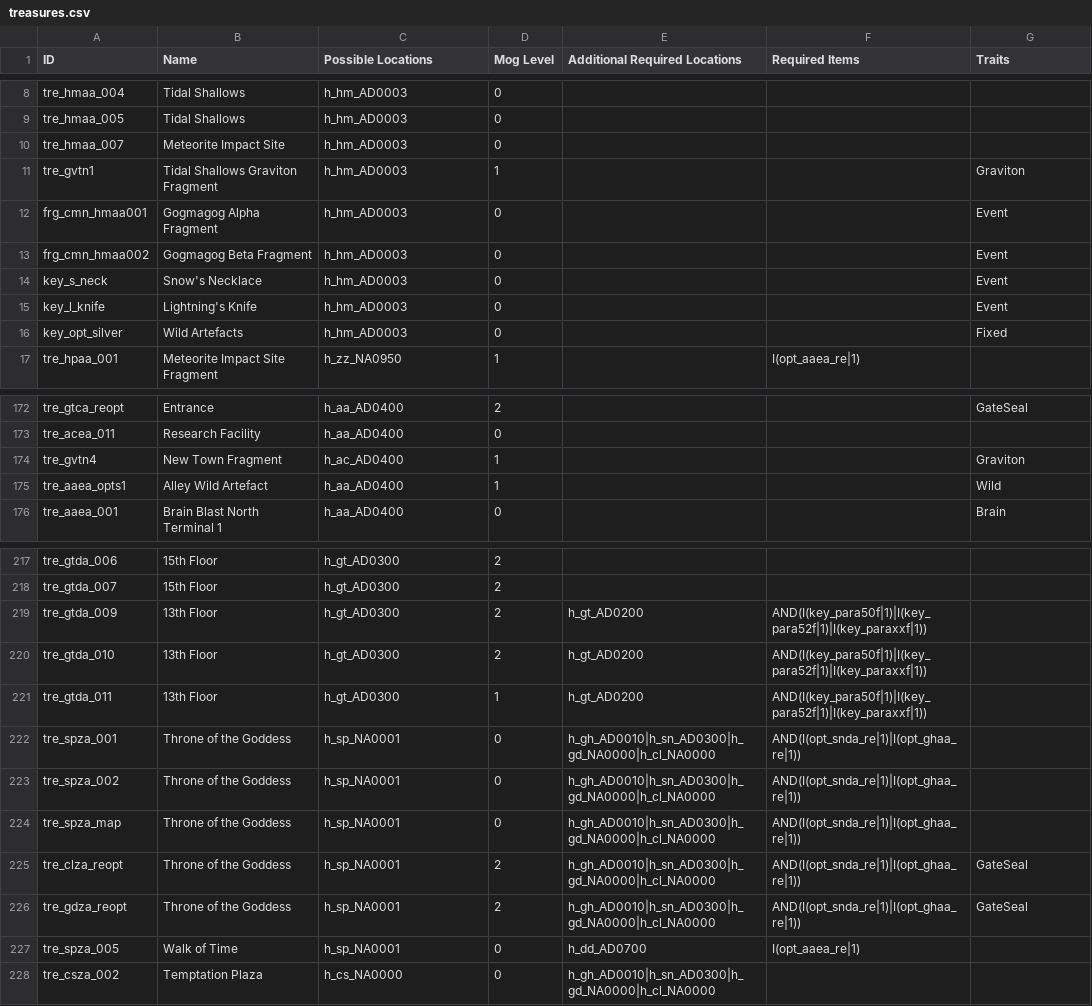
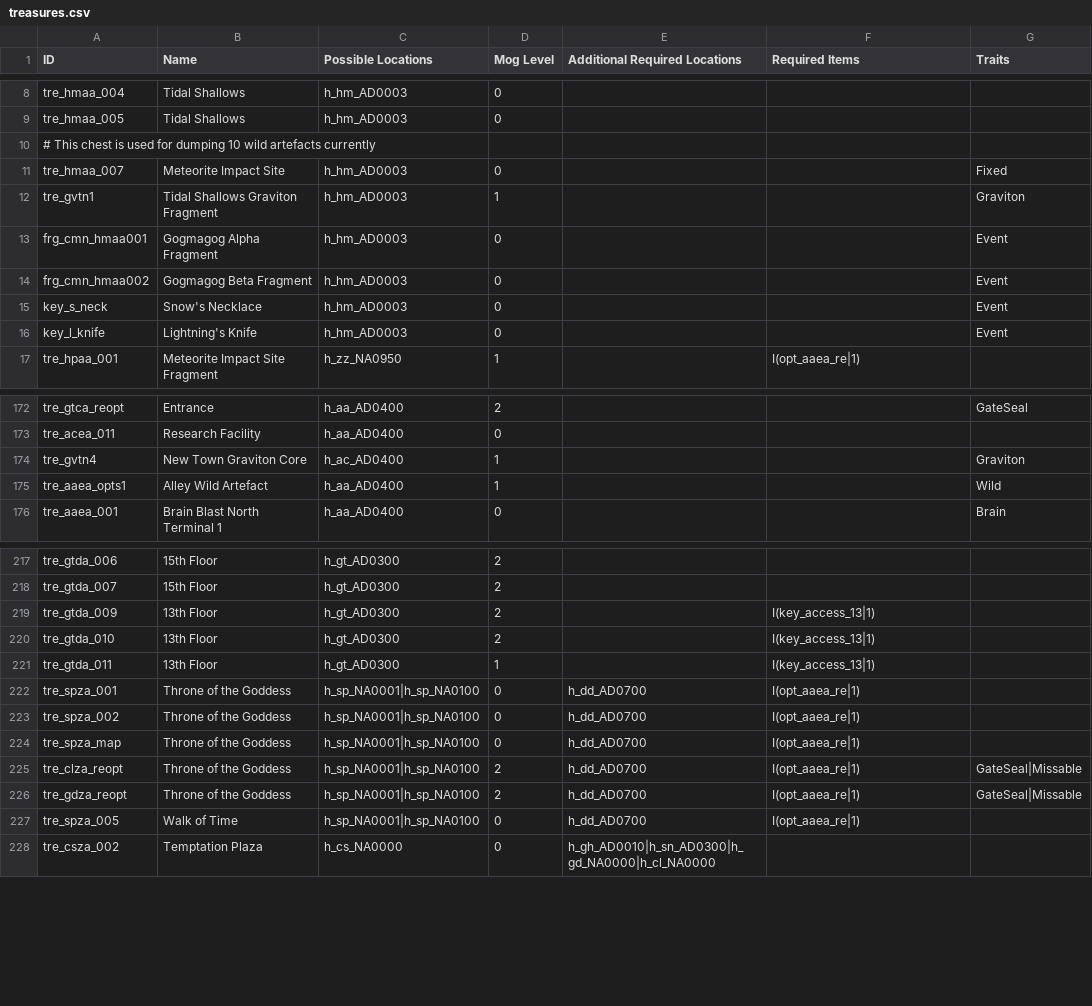
Before and after one commit to Bartz24/FFModdingWPF, a CSV file: FF13_2Rando/bin/data/treasures.csv, drawn as a sheet; only a part is shown, gaps mark what is left out; the diff covers the shown part only.

```diff
--- a/FF13_2Rando/bin/data/treasures.csv
+++ b/FF13_2Rando/bin/data/treasures.csv
@@ -9,3 +9,4 @@ tre_hmaa_004,Tidal Shallows,h_hm_AD0003,0,,,
 tre_hmaa_005,Tidal Shallows,h_hm_AD0003,0,,,
-tre_hmaa_007,Meteorite Impact Site,h_hm_AD0003,0,,,
+# This chest is used for dumping 10 wild artefacts currently
+tre_hmaa_007,Meteorite Impact Site,h_hm_AD0003,0,,,Fixed
 tre_gvtn1,Tidal Shallows Graviton Fragment,h_hm_AD0003,1,,,Graviton
@@ -15,3 +16,2 @@ key_s_neck,Snow's Necklace,h_hm_AD0003,0,,,Event
 key_l_knife,Lightning's Knife,h_hm_AD0003,0,,,Event
-key_opt_silver,Wild Artefacts,h_hm_AD0003,0,,,Fixed
 tre_hpaa_001,Meteorite Impact Site Fragment,h_zz_NA0950,1,,I(opt_aaea_re|1),
@@ -173,3 +173,3 @@ tre_gtca_reopt,Entrance,h_aa_AD0400,2,,,GateSeal
 tre_acea_011,Research Facility,h_aa_AD0400,0,,,
-tre_gvtn4,New Town Fragment,h_ac_AD0400,1,,,Graviton
+tre_gvtn4,New Town Graviton Core,h_ac_AD0400,1,,,Graviton
 tre_aaea_opts1,Alley Wild Artefact,h_aa_AD0400,1,,,Wild
@@ -218,11 +218,11 @@ tre_gtda_006,15th Floor,h_gt_AD0300,2,,,
 tre_gtda_007,15th Floor,h_gt_AD0300,2,,,
-tre_gtda_009,13th Floor,h_gt_AD0300,2,h_gt_AD0200,AND(I(key_para50f|1)|I(key_para52f|1)|I(key_paraxxf|1)),
-tre_gtda_010,13th Floor,h_gt_AD0300,2,h_gt_AD0200,AND(I(key_para50f|1)|I(key_para52f|1)|I(key_paraxxf|1)),
-tre_gtda_011,13th Floor,h_gt_AD0300,1,h_gt_AD0200,AND(I(key_para50f|1)|I(key_para52f|1)|I(key_paraxxf|1)),
-tre_spza_001,Throne of the Goddess,h_sp_NA0001,0,h_gh_AD0010|h_sn_AD0300|h_gd_NA0000|h_cl_NA0000,AND(I(opt_snda_re|1)|I(opt_ghaa_re|1)),
-tre_spza_002,Throne of the Goddess,h_sp_NA0001,0,h_gh_AD0010|h_sn_AD0300|h_gd_NA0000|h_cl_NA0000,AND(I(opt_snda_re|1)|I(opt_ghaa_re|1)),
-tre_spza_map,Throne of the Goddess,h_sp_NA0001,0,h_gh_AD0010|h_sn_AD0300|h_gd_NA0000|h_cl_NA0000,AND(I(opt_snda_re|1)|I(opt_ghaa_re|1)),
-tre_clza_reopt,Throne of the Goddess,h_sp_NA0001,2,h_gh_AD0010|h_sn_AD0300|h_gd_NA0000|h_cl_NA0000,AND(I(opt_snda_re|1)|I(opt_ghaa_re|1)),GateSeal
-tre_gdza_reopt,Throne of the Goddess,h_sp_NA0001,2,h_gh_AD0010|h_sn_AD0300|h_gd_NA0000|h_cl_NA0000,AND(I(opt_snda_re|1)|I(opt_ghaa_re|1)),GateSeal
-tre_spza_005,Walk of Time,h_sp_NA0001,0,h_dd_AD0700,I(opt_aaea_re|1),
+tre_gtda_009,13th Floor,h_gt_AD0300,2,,I(key_access_13|1),
+tre_gtda_010,13th Floor,h_gt_AD0300,2,,I(key_access_13|1),
+tre_gtda_011,13th Floor,h_gt_AD0300,1,,I(key_access_13|1),
+tre_spza_001,Throne of the Goddess,h_sp_NA0001|h_sp_NA0100,0,h_dd_AD0700,I(opt_aaea_re|1),
+tre_spza_002,Throne of the Goddess,h_sp_NA0001|h_sp_NA0100,0,h_dd_AD0700,I(opt_aaea_re|1),
+tre_spza_map,Throne of the Goddess,h_sp_NA0001|h_sp_NA0100,0,h_dd_AD0700,I(opt_aaea_re|1),
+tre_clza_reopt,Throne of the Goddess,h_sp_NA0001|h_sp_NA0100,2,h_dd_AD0700,I(opt_aaea_re|1),GateSeal|Missable
+tre_gdza_reopt,Throne of the Goddess,h_sp_NA0001|h_sp_NA0100,2,h_dd_AD0700,I(opt_aaea_re|1),GateSeal|Missable
+tre_spza_005,Walk of Time,h_sp_NA0001|h_sp_NA0100,0,h_dd_AD0700,I(opt_aaea_re|1),
 tre_csza_002,Temptation Plaza,h_cs_NA0000,0,h_gh_AD0010|h_sn_AD0300|h_gd_NA0000|h_cl_NA0000,,
```
Also changed, not shown: 22 edited cells elsewhere in this file, FF13_2Rando/bin/data/historia.csv, FF13_2Rando/bin/data/items.csv, 12 other files.
